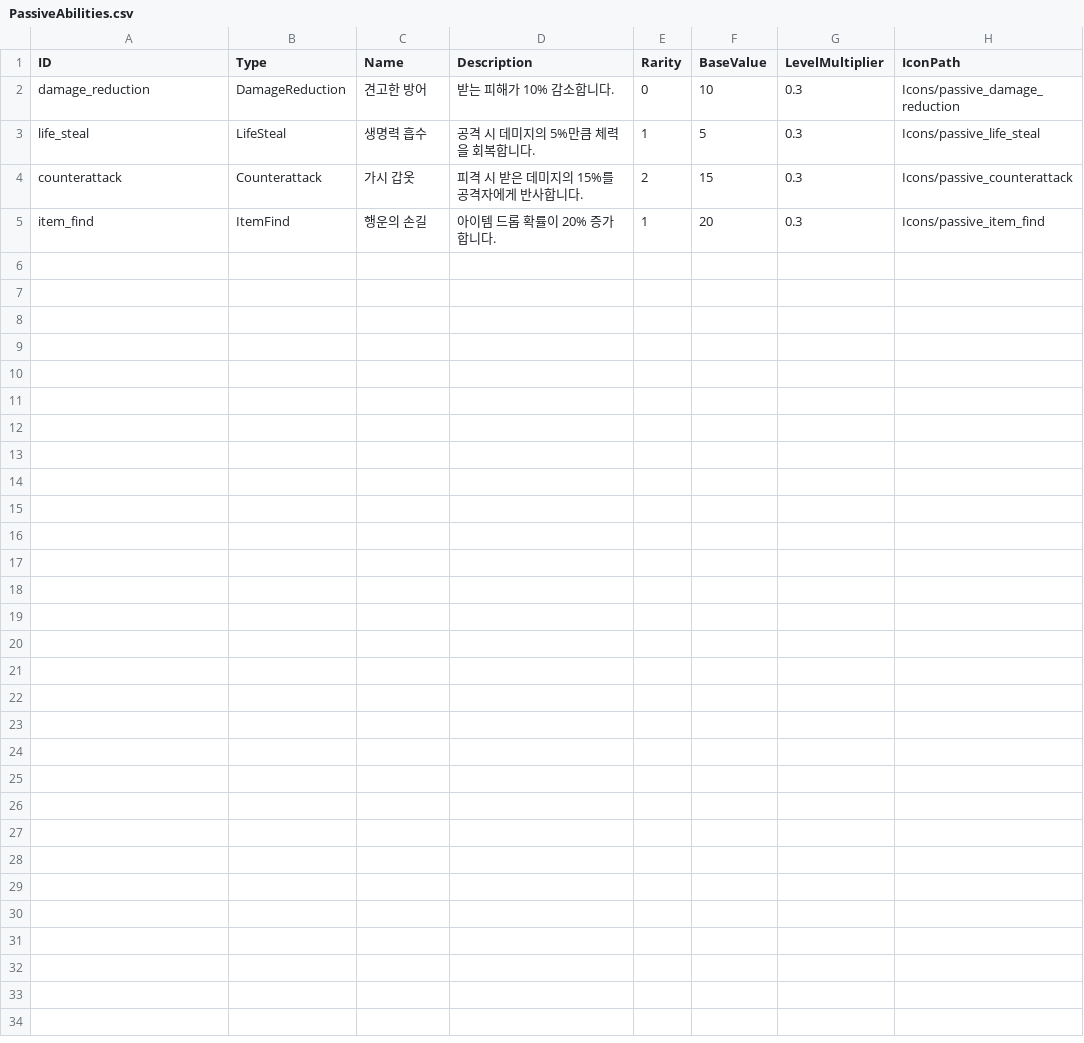
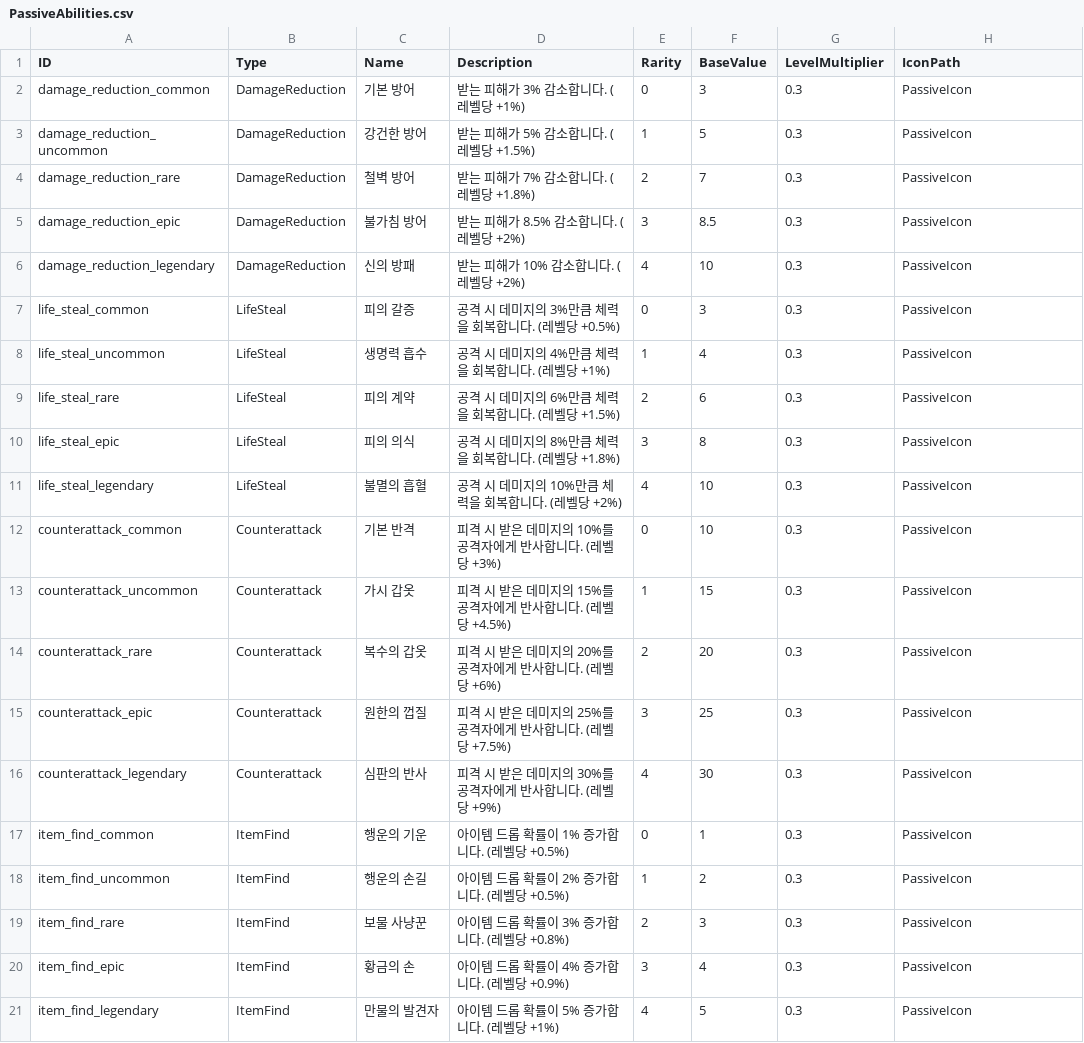
Before and after one commit to Minsu1232/HadesProject2, a CSV file: Assets/StreamingAssets/PassiveAbilities.csv, drawn as a sheet.

Commit message:
DungeonManager/PassiveAbility

```diff
--- a/Assets/StreamingAssets/PassiveAbilities.csv
+++ b/Assets/StreamingAssets/PassiveAbilities.csv
@@ -1,5 +1,21 @@
 ID,Type,Name,Description,Rarity,BaseValue,LevelMultiplier,IconPath
-damage_reduction,DamageReduction,견고한 방어,받는 피해가 10% 감소합니다.,0,10,0.3,Icons/passive_damage_reduction
-life_steal,LifeSteal,생명력 흡수,공격 시 데미지의 5%만큼 체력을 회복합니다.,1,5,0.3,Icons/passive_life_steal
-counterattack,Counterattack,가시 갑옷,피격 시 받은 데미지의 15%를 공격자에게 반사합니다.,2,15,0.3,Icons/passive_counterattack
-item_find,ItemFind,행운의 손길,아이템 드롭 확률이 20% 증가합니다.,1,20,0.3,Icons/passive_item_find
+damage_reduction_common,DamageReduction,기본 방어,받는 피해가 3% 감소합니다. (레벨당 +1%),0,3,0.3,PassiveIcon
+damage_reduction_uncommon,DamageReduction,강건한 방어,받는 피해가 5% 감소합니다. (레벨당 +1.5%),1,5,0.3,PassiveIcon
+damage_reduction_rare,DamageReduction,철벽 방어,받는 피해가 7% 감소합니다. (레벨당 +1.8%),2,7,0.3,PassiveIcon
+damage_reduction_epic,DamageReduction,불가침 방어,받는 피해가 8.5% 감소합니다. (레벨당 +2%),3,8.5,0.3,PassiveIcon
+damage_reduction_legendary,DamageReduction,신의 방패,받는 피해가 10% 감소합니다. (레벨당 +2%),4,10,0.3,PassiveIcon
+life_steal_common,LifeSteal,피의 갈증,공격 시 데미지의 3%만큼 체력을 회복합니다. (레벨당 +0.5%),0,3,0.3,PassiveIcon
+life_steal_uncommon,LifeSteal,생명력 흡수,공격 시 데미지의 4%만큼 체력을 회복합니다. (레벨당 +1%),1,4,0.3,PassiveIcon
+life_steal_rare,LifeSteal,피의 계약,공격 시 데미지의 6%만큼 체력을 회복합니다. (레벨당 +1.5%),2,6,0.3,PassiveIcon
+life_steal_epic,LifeSteal,피의 의식,공격 시 데미지의 8%만큼 체력을 회복합니다. (레벨당 +1.8%),3,8,0.3,PassiveIcon
+life_steal_legendary,LifeSteal,불멸의 흡혈,공격 시 데미지의 10%만큼 체력을 회복합니다. (레벨당 +2%),4,10,0.3,PassiveIcon
+counterattack_common,Counterattack,기본 반격,피격 시 받은 데미지의 10%를 공격자에게 반사합니다. (레벨당 +3%),0,10,0.3,PassiveIcon
+counterattack_uncommon,Counterattack,가시 갑옷,피격 시 받은 데미지의 15%를 공격자에게 반사합니다. (레벨당 +4.5%),1,15,0.3,PassiveIcon
+counterattack_rare,Counterattack,복수의 갑옷,피격 시 받은 데미지의 20%를 공격자에게 반사합니다. (레벨당 +6%),2,20,0.3,PassiveIcon
+counterattack_epic,Counterattack,원한의 껍질,피격 시 받은 데미지의 25%를 공격자에게 반사합니다. (레벨당 +7.5%),3,25,0.3,PassiveIcon
+counterattack_legendary,Counterattack,심판의 반사,피격 시 받은 데미지의 30%를 공격자에게 반사합니다. (레벨당 +9%),4,30,0.3,PassiveIcon
+item_find_common,ItemFind,행운의 기운,아이템 드롭 확률이 1% 증가합니다. (레벨당 +0.5%),0,1,0.3,PassiveIcon
+item_find_uncommon,ItemFind,행운의 손길,아이템 드롭 확률이 2% 증가합니다. (레벨당 +0.5%),1,2,0.3,PassiveIcon
+item_find_rare,ItemFind,보물 사냥꾼,아이템 드롭 확률이 3% 증가합니다. (레벨당 +0.8%),2,3,0.3,PassiveIcon
+item_find_epic,ItemFind,황금의 손,아이템 드롭 확률이 4% 증가합니다. (레벨당 +0.9%),3,4,0.3,PassiveIcon
+item_find_legendary,ItemFind,만물의 발견자,아이템 드롭 확률이 5% 증가합니다. (레벨당 +1%),4,5,0.3,PassiveIcon
```
Also changed, not shown: 43 other files.
